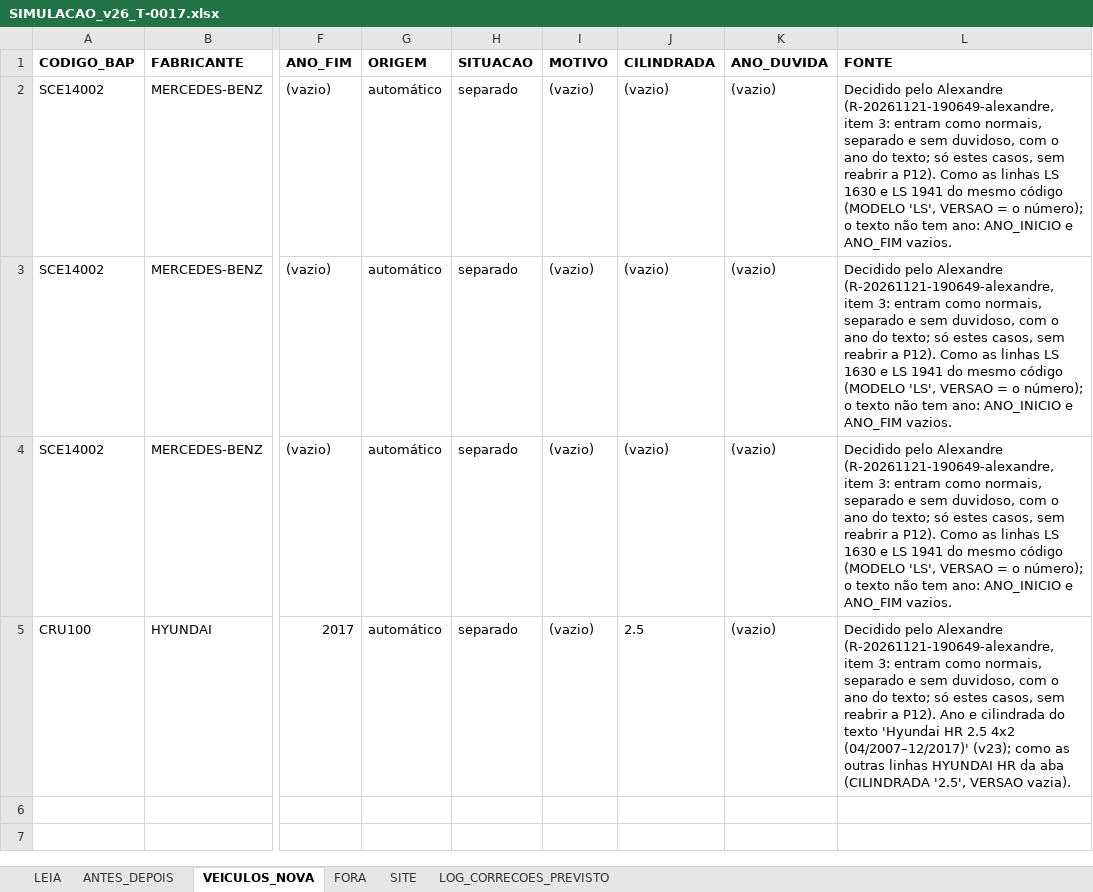
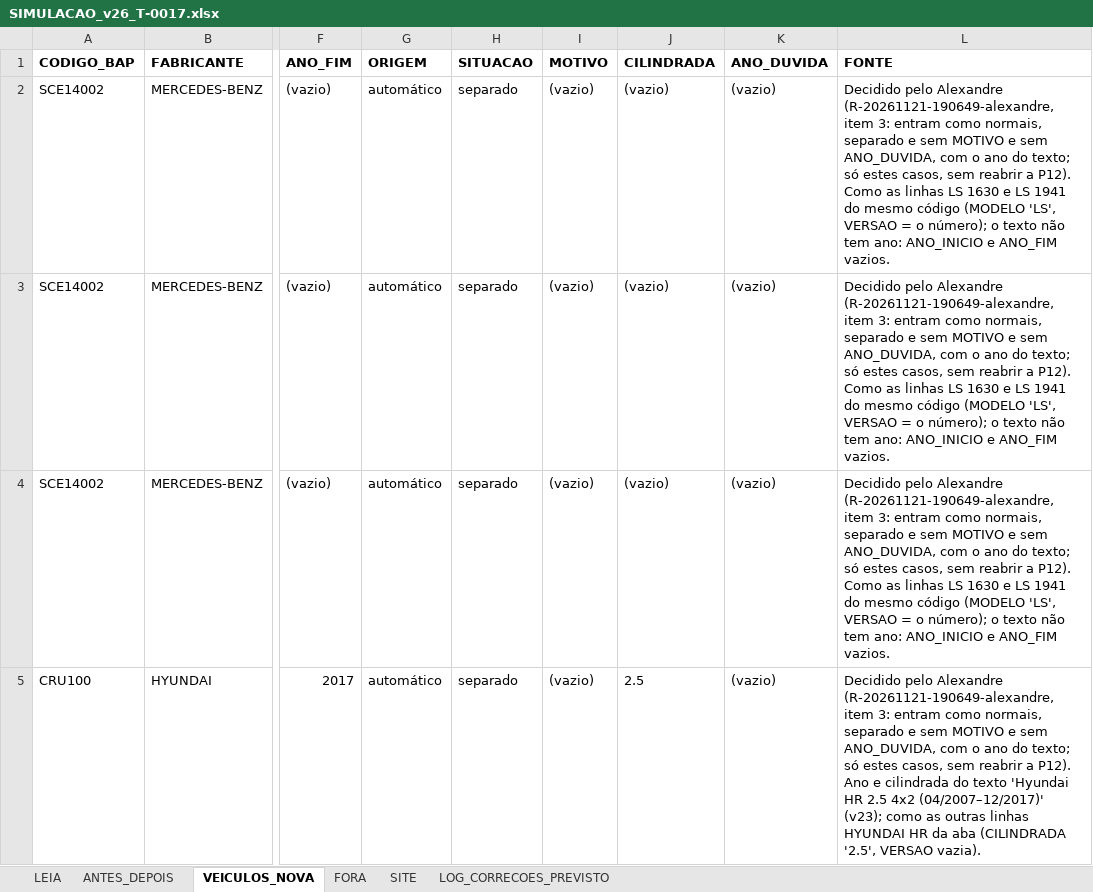
Before and after one commit to aloirr/bapajudacatalogo, an Excel workbook: dados/simulacoes/T-0017-v26/SIMULACAO_v26_T-0017.xlsx, sheet VEICULOS_NOVA, drawn as a sheet; only a part is shown, gaps mark what is left out; values as stored, in another font and other column widths than the file's, no borders; the diff names each change by its address in the sheet, - before the commit and + after, or states it on an @@ line.

```diff
--- a/dados/simulacoes/T-0017-v26/SIMULACAO_v26_T-0017.xlsx (sheet VEICULOS_NOVA)
+++ b/dados/simulacoes/T-0017-v26/SIMULACAO_v26_T-0017.xlsx (sheet VEICULOS_NOVA)
-L2:L4 (FONTE): …e sem duvidoso, com o…
+L2:L4 (FONTE): …e sem MOTIVO e sem ANO_DUVIDA, com o…
-L5 (FONTE): …e sem duvidoso, com o…
+L5 (FONTE): …e sem MOTIVO e sem ANO_DUVIDA, com o…
```
Also changed, not shown: sheet ANTES_DEPOIS, sheet LOG_CORRECOES_PREVISTO, sheet FORA, sheet SITE, sheet LEIA, 7 other files.
